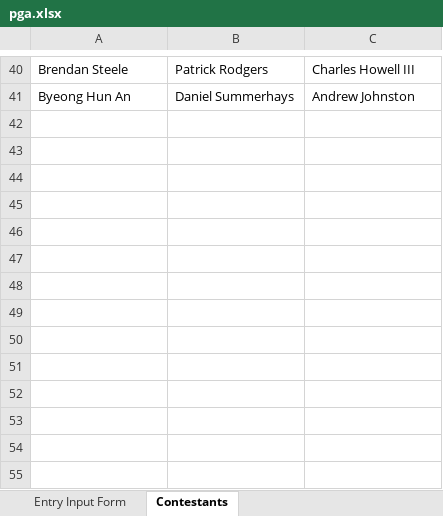
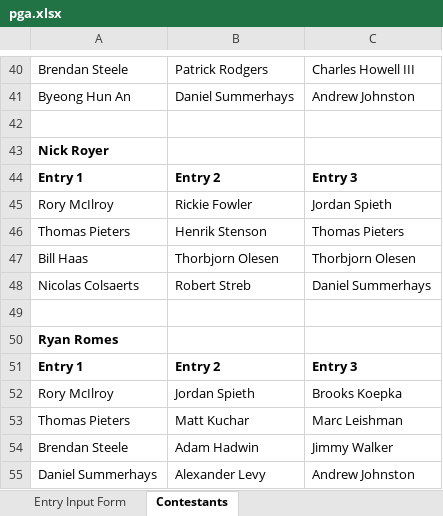
Before and after one commit to mweimer/golf-pool, an Excel workbook: scripts/pga.xlsx, sheet Contestants, drawn as a sheet; only a part is shown, gaps mark what is left out; values as stored, in another font and other column widths than the file's, no borders; the diff names each change by its address in the sheet, - before the commit and + after, or states it on an @@ line.

```diff
--- a/scripts/pga.xlsx (sheet Contestants)
+++ b/scripts/pga.xlsx (sheet Contestants)
+row 42: (empty)
+row 43: Nick Royer
+row 44: Entry 1 | Entry 2 | Entry 3
+row 45: Rory McIlroy | Rickie Fowler | Jordan Spieth
+row 46: Thomas Pieters | Henrik Stenson | Thomas Pieters
+row 47: Bill Haas | Thorbjorn Olesen | Thorbjorn Olesen
+row 48: Nicolas Colsaerts | Robert Streb | Daniel Summerhays
+row 49: (empty)
+row 50: Ryan Romes
+row 51: Entry 1 | Entry 2 | Entry 3
+row 52: Rory McIlroy | Jordan Spieth | Brooks Koepka
+row 53: Thomas Pieters | Matt Kuchar | Marc Leishman
+row 54: Brendan Steele | Adam Hadwin | Jimmy Walker
+row 55: Daniel Summerhays | Alexander Levy | Andrew Johnston
```
Also changed, not shown: 7 other files.
